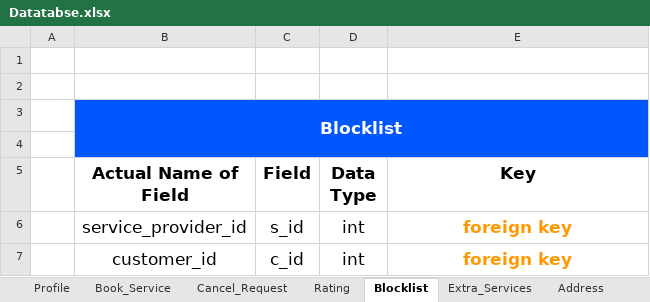
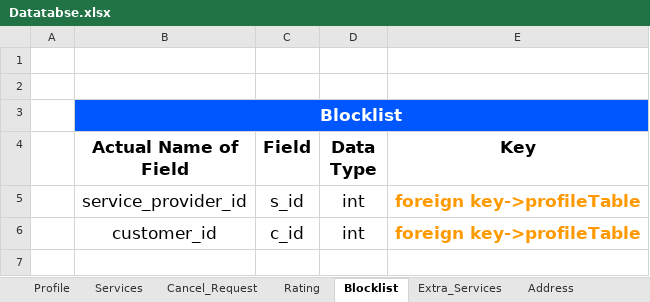
Before and after one commit to jadavpratik/tatvasoft, an Excel workbook: Database/Datatabse.xlsx, sheet Blocklist, drawn as a sheet; values as stored, in another font and other column widths than the file's, no borders; charts and pictures not drawn; removed rows and columns are numbered as before the commit, all else as after; the diff names each change by its address in the sheet, - before the commit and + after, or states it on an @@ line.

```diff
--- a/Database/Datatabse.xlsx (sheet Blocklist)
+++ b/Database/Datatabse.xlsx (sheet Blocklist)
-sheet tab: Book_Service
+sheet tab: Services
-row 4: (empty)
-E5:E6 (Key): foreign key
+E5:E6 (Key): foreign key->profileTable
```
Also changed, not shown: sheet Services, sheet Profile, sheet Rating, sheet Service_History, sheet Address, sheet Cancel_Request, 1 more sheet.
